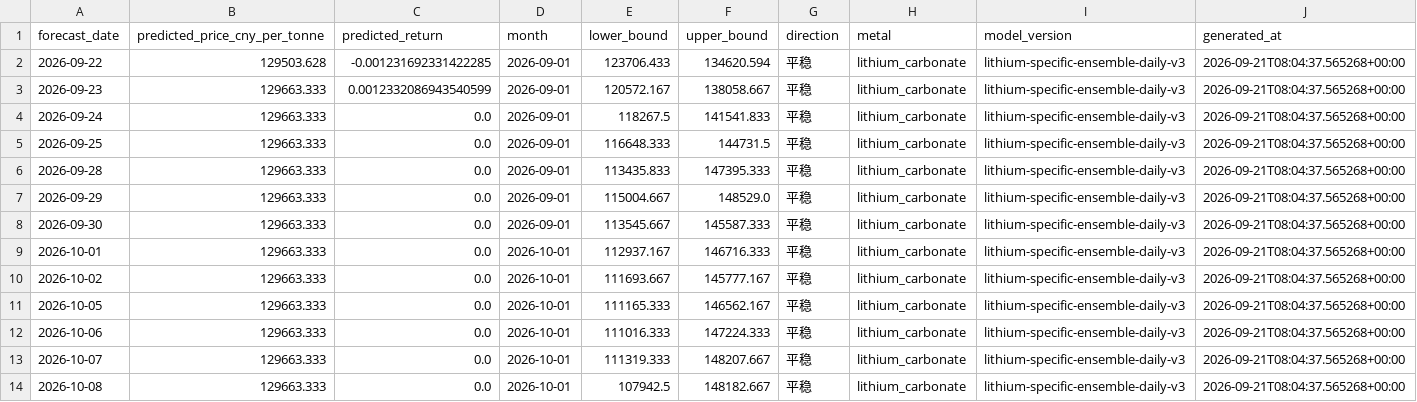
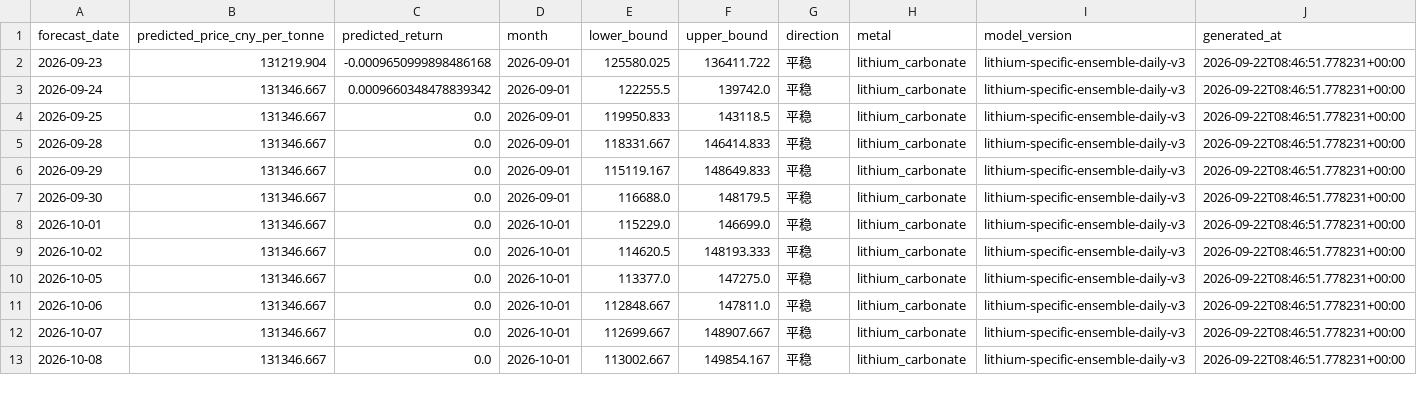
Before and after one commit to Yep1yu/Impact-and-Forecast-of-Domestic-Copper-and-Aluminum-Raw-Material-Procurement-Prices, a CSV file: lithium_carbonate_prediction_outputs/lithium_daily_forecast.csv, drawn as a sheet; only a part is shown; the diff covers the shown part only.

```diff
--- a/lithium_carbonate_prediction_outputs/lithium_daily_forecast.csv
+++ b/lithium_carbonate_prediction_outputs/lithium_daily_forecast.csv
@@ -1,14 +1,13 @@
 forecast_date,predicted_price_cny_per_tonne,predicted_return,month,lower_bound,upper_bound,direction,metal,model_version,generated_at
-2026-09-22,129503.628,-0.001231692331422285,2026-09-01,123706.433,134620.594,平稳,lithium_carbonate,lithium-specific-ensemble-daily-v3,2026-09-21T08:04:37.565268+00:00
-2026-09-23,129663.333,0.0012332086943540599,2026-09-01,120572.167,138058.667,平稳,lithium_carbonate,lithium-specific-ensemble-daily-v3,2026-09-21T08:04:37.565268+00:00
-2026-09-24,129663.333,0.0,2026-09-01,118267.5,141541.833,平稳,lithium_carbonate,lithium-specific-ensemble-daily-v3,2026-09-21T08:04:37.565268+00:00
-2026-09-25,129663.333,0.0,2026-09-01,116648.333,144731.5,平稳,lithium_carbonate,lithium-specific-ensemble-daily-v3,2026-09-21T08:04:37.565268+00:00
-2026-09-28,129663.333,0.0,2026-09-01,113435.833,147395.333,平稳,lithium_carbonate,lithium-specific-ensemble-daily-v3,2026-09-21T08:04:37.565268+00:00
-2026-09-29,129663.333,0.0,2026-09-01,115004.667,148529.0,平稳,lithium_carbonate,lithium-specific-ensemble-daily-v3,2026-09-21T08:04:37.565268+00:00
-2026-09-30,129663.333,0.0,2026-09-01,113545.667,145587.333,平稳,lithium_carbonate,lithium-specific-ensemble-daily-v3,2026-09-21T08:04:37.565268+00:00
-2026-10-01,129663.333,0.0,2026-10-01,112937.167,146716.333,平稳,lithium_carbonate,lithium-specific-ensemble-daily-v3,2026-09-21T08:04:37.565268+00:00
-2026-10-02,129663.333,0.0,2026-10-01,111693.667,145777.167,平稳,lithium_carbonate,lithium-specific-ensemble-daily-v3,2026-09-21T08:04:37.565268+00:00
-2026-10-05,129663.333,0.0,2026-10-01,111165.333,146562.167,平稳,lithium_carbonate,lithium-specific-ensemble-daily-v3,2026-09-21T08:04:37.565268+00:00
-2026-10-06,129663.333,0.0,2026-10-01,111016.333,147224.333,平稳,lithium_carbonate,lithium-specific-ensemble-daily-v3,2026-09-21T08:04:37.565268+00:00
-2026-10-07,129663.333,0.0,2026-10-01,111319.333,148207.667,平稳,lithium_carbonate,lithium-specific-ensemble-daily-v3,2026-09-21T08:04:37.565268+00:00
-2026-10-08,129663.333,0.0,2026-10-01,107942.5,148182.667,平稳,lithium_carbonate,lithium-specific-ensemble-daily-v3,2026-09-21T08:04:37.565268+00:00
+2026-09-23,131219.904,-0.0009650999898486168,2026-09-01,125580.025,136411.722,平稳,lithium_carbonate,lithium-specific-ensemble-daily-v3,2026-09-22T08:46:51.778231+00:00
+2026-09-24,131346.667,0.0009660348478839342,2026-09-01,122255.5,139742.0,平稳,lithium_carbonate,lithium-specific-ensemble-daily-v3,2026-09-22T08:46:51.778231+00:00
+2026-09-25,131346.667,0.0,2026-09-01,119950.833,143118.5,平稳,lithium_carbonate,lithium-specific-ensemble-daily-v3,2026-09-22T08:46:51.778231+00:00
+2026-09-28,131346.667,0.0,2026-09-01,118331.667,146414.833,平稳,lithium_carbonate,lithium-specific-ensemble-daily-v3,2026-09-22T08:46:51.778231+00:00
+2026-09-29,131346.667,0.0,2026-09-01,115119.167,148649.833,平稳,lithium_carbonate,lithium-specific-ensemble-daily-v3,2026-09-22T08:46:51.778231+00:00
+2026-09-30,131346.667,0.0,2026-09-01,116688.0,148179.5,平稳,lithium_carbonate,lithium-specific-ensemble-daily-v3,2026-09-22T08:46:51.778231+00:00
+2026-10-01,131346.667,0.0,2026-10-01,115229.0,146699.0,平稳,lithium_carbonate,lithium-specific-ensemble-daily-v3,2026-09-22T08:46:51.778231+00:00
+2026-10-02,131346.667,0.0,2026-10-01,114620.5,148193.333,平稳,lithium_carbonate,lithium-specific-ensemble-daily-v3,2026-09-22T08:46:51.778231+00:00
+2026-10-05,131346.667,0.0,2026-10-01,113377.0,147275.0,平稳,lithium_carbonate,lithium-specific-ensemble-daily-v3,2026-09-22T08:46:51.778231+00:00
+2026-10-06,131346.667,0.0,2026-10-01,112848.667,147811.0,平稳,lithium_carbonate,lithium-specific-ensemble-daily-v3,2026-09-22T08:46:51.778231+00:00
+2026-10-07,131346.667,0.0,2026-10-01,112699.667,148907.667,平稳,lithium_carbonate,lithium-specific-ensemble-daily-v3,2026-09-22T08:46:51.778231+00:00
+2026-10-08,131346.667,0.0,2026-10-01,113002.667,149854.167,平稳,lithium_carbonate,lithium-specific-ensemble-daily-v3,2026-09-22T08:46:51.778231+00:00
```
Also changed, not shown: 1 added row and 86 edited cells elsewhere in this file, lithium_carbonate_prediction_outputs/lithium_daily_history.csv, lithium_carbonate_prediction_outputs/lithium_monthly_features.csv, 5 other files.
